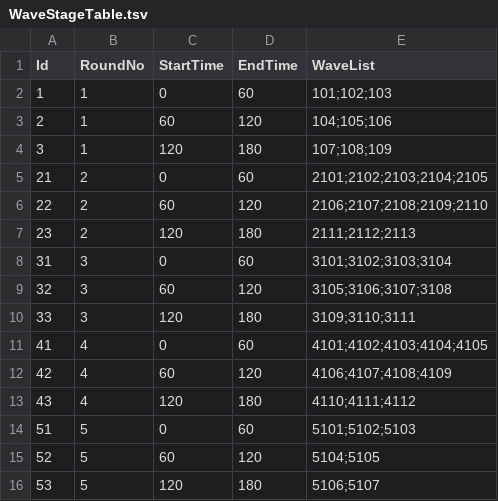
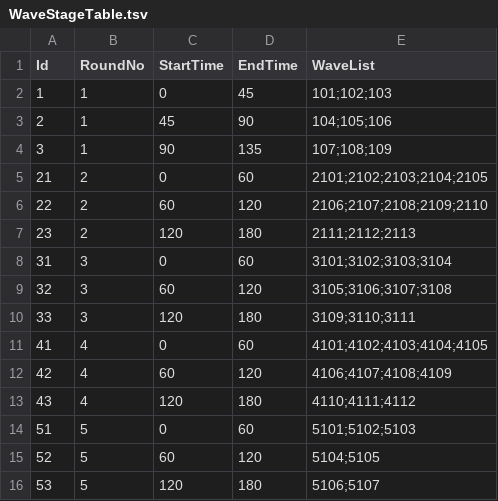
Before and after one commit to KooHoo-Dev/3rd_3D_1-3D-Project-team_even, a TSV file: Assets/StreamingAssets/Tables/WaveStageTable.tsv, drawn as a sheet.

```diff
--- a/Assets/StreamingAssets/Tables/WaveStageTable.tsv
+++ b/Assets/StreamingAssets/Tables/WaveStageTable.tsv
@@ -1,5 +1,5 @@
 Id	RoundNo	StartTime	EndTime	WaveList
-1	1	0	60	101;102;103
-2	1	60	120	104;105;106
-3	1	120	180	107;108;109
+1	1	0	45	101;102;103
+2	1	45	90	104;105;106
+3	1	90	135	107;108;109
 21	2	0	60	2101;2102;2103;2104;2105
```
Also changed, not shown: Assets/StreamingAssets/Tables/WaveSpawnerTable.tsv, Assets/StreamingAssets/Tables/WaveTable.tsv.
